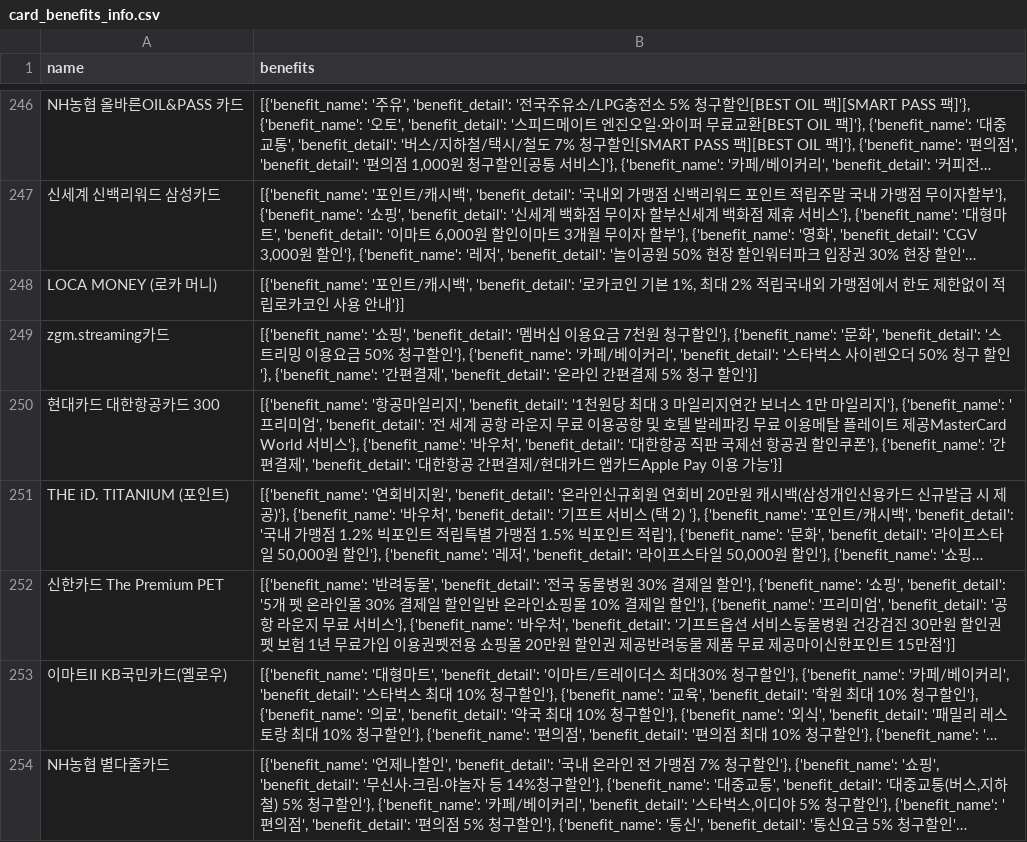
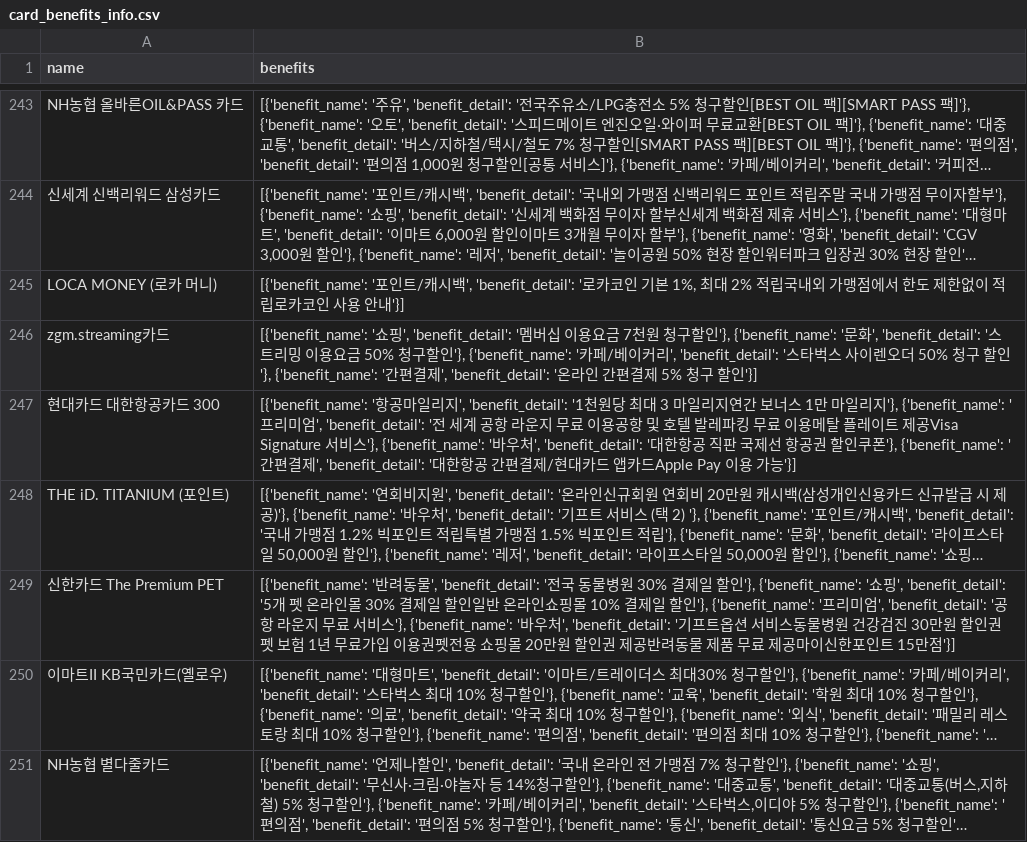
Before and after one commit to booungyi/Teamproject_cardPick, a CSV file: card_benefits_info.csv, drawn as a sheet; only a part is shown, gaps mark what is left out; long unchanged cells end in …; addresses are those after the commit; the diff covers the shown part only; the diff names each change by its address in the sheet, - before the commit and + after, or states it on an @@ line.

Commit message:
card_benefits_info.csv 최신화

```diff
--- a/card_benefits_info.csv
+++ b/card_benefits_info.csv
-B247 (benefits): …트 제공MasterCard World 서비스'},…
+B247 (benefits): …트 제공Visa Signature 서비스'},…
```
Also changed, not shown: 3 removed rows and 7 edited cells elsewhere in this file.
